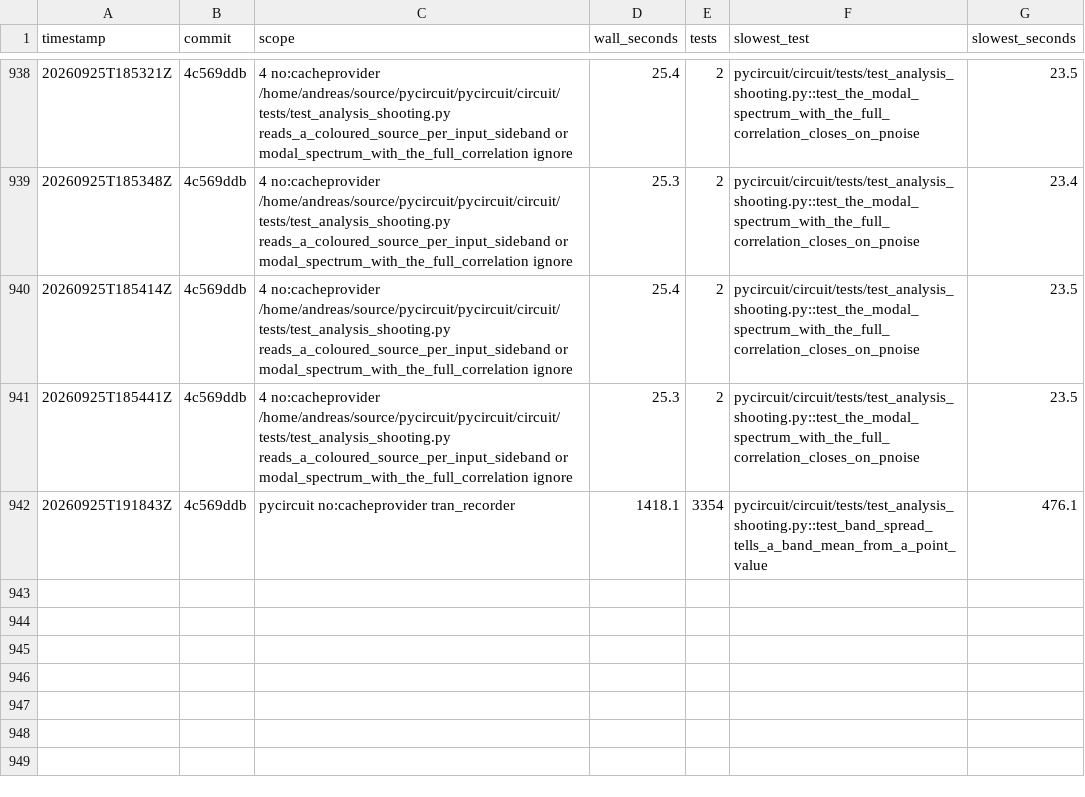
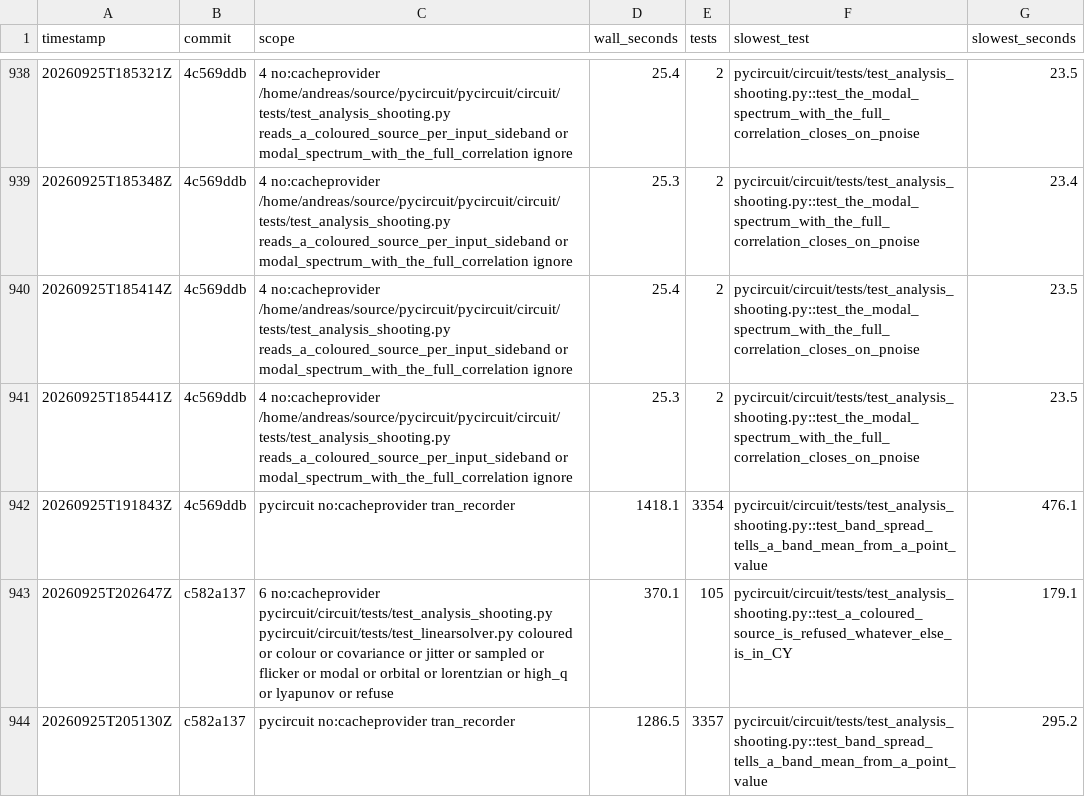
Before and after one commit to henjo/pycircuit, a CSV file: test_timings/history.csv, drawn as a sheet; only a part is shown, gaps mark what is left out.

```diff
--- a/test_timings/history.csv
+++ b/test_timings/history.csv
@@ -942 +942,3 @@ timestamp,commit,scope,wall_seconds,tests,slowest_test,slowest_seconds
 20260925T191843Z,4c569ddb,pycircuit no:cacheprovider tran_recorder,1418.1,3354,pycircuit/circuit/tests/test_analysis_shooting.py::test_band_spread_tells_a_band_mean_from_a_point_value,476.1
+20260925T202647Z,c582a137,6 no:cacheprovider pycircuit/circuit/tests/test_analysis_shooting.py pycircuit/circuit/tests/test_linearsolver.py coloured or colour or covariance or jitter or sampled or flicker or modal or orbital or lorentzian or high_q or lyapunov or refuse,370.1,105,pycircuit/circuit/tests/test_analysis_shooting.py::test_a_coloured_source_is_refused_whatever_else_is_in_CY,179.1
+20260925T205130Z,c582a137,pycircuit no:cacheprovider tran_recorder,1286.5,3357,pycircuit/circuit/tests/test_analysis_shooting.py::test_band_spread_tells_a_band_mean_from_a_point_value,295.2
```
Also changed, not shown: 5 other files.
